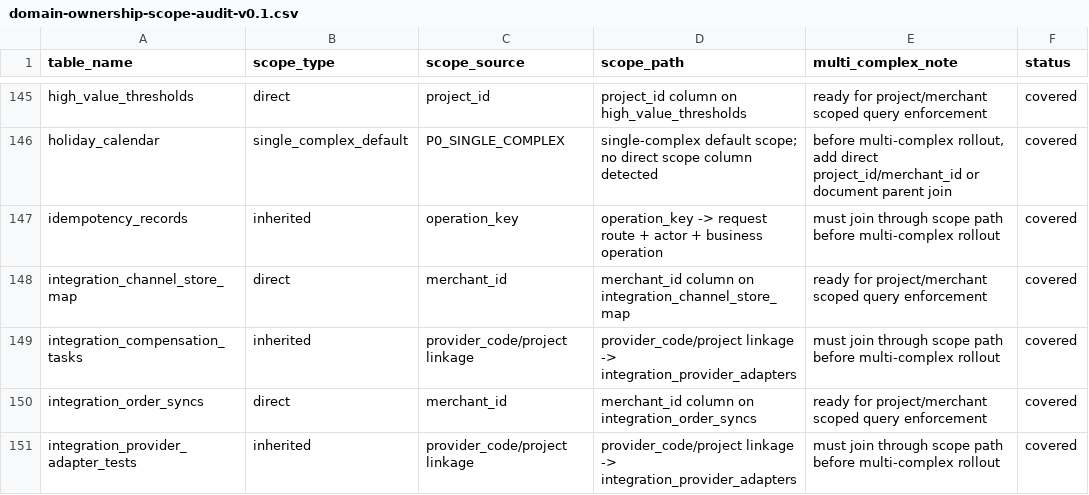
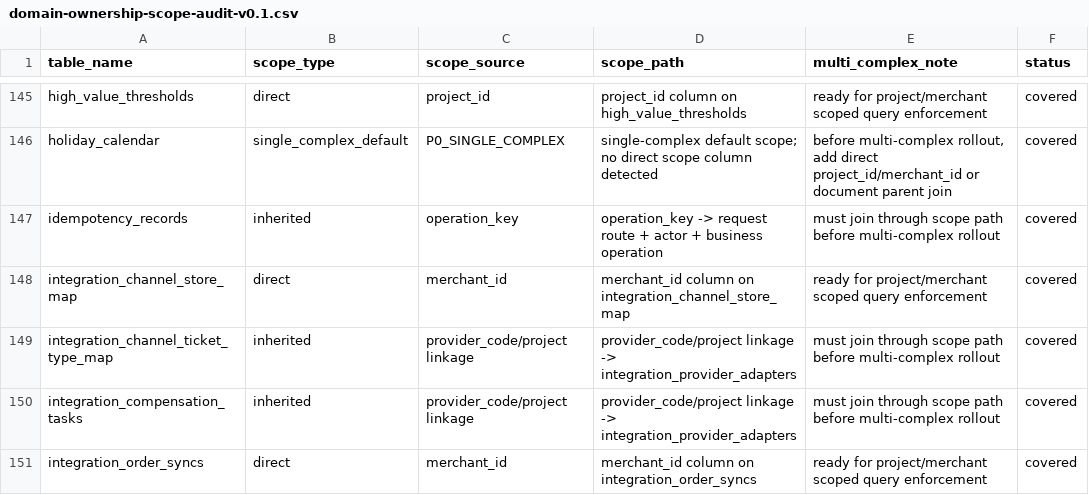
Before and after one commit to jxh1979/mall, a CSV file: docs/domain-ownership-scope-audit-v0.1.csv, drawn as a sheet; only a part is shown, gaps mark what is left out; the shorter side is filled out with more unchanged rows.

```diff
--- a/docs/domain-ownership-scope-audit-v0.1.csv
+++ b/docs/domain-ownership-scope-audit-v0.1.csv
@@ -148,2 +148,3 @@ idempotency_records,inherited,operation_key,operation_key -> request route + act
 integration_channel_store_map,direct,merchant_id,merchant_id column on integration_channel_store_map,ready for project/merchant scoped query enforcement,covered
+integration_channel_ticket_type_map,inherited,provider_code/project linkage,provider_code/project linkage -> integration_provider_adapters,must join through scope path before multi-complex rollout,covered
 integration_compensation_tasks,inherited,provider_code/project linkage,provider_code/project linkage -> integration_provider_adapters,must join through scope path before multi-complex rollout,covered
```
Also changed, not shown: 8 other files.
